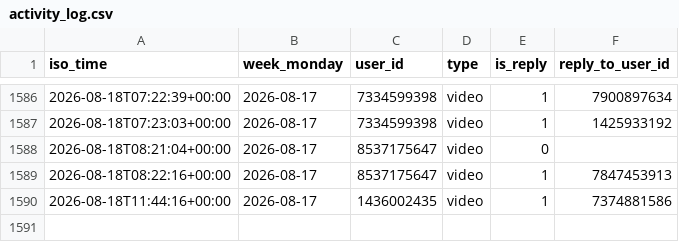
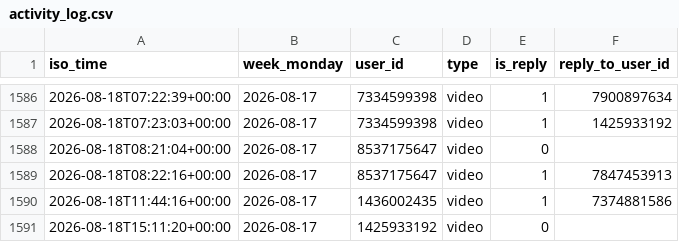
Before and after one commit to Mehinewe/weekly-topic-telegram, a CSV file: activity_log.csv, drawn as a sheet; only a part is shown, gaps mark what is left out; the diff names each change by its address in the sheet, - before the commit and + after, or states it on an @@ line.

```diff
--- a/activity_log.csv
+++ b/activity_log.csv
+row 1591: 2026-08-18T15:11:20+00:00 | 2026-08-17 | 1425933192 | video | 0
```
Also changed, not shown: 1 other file.
